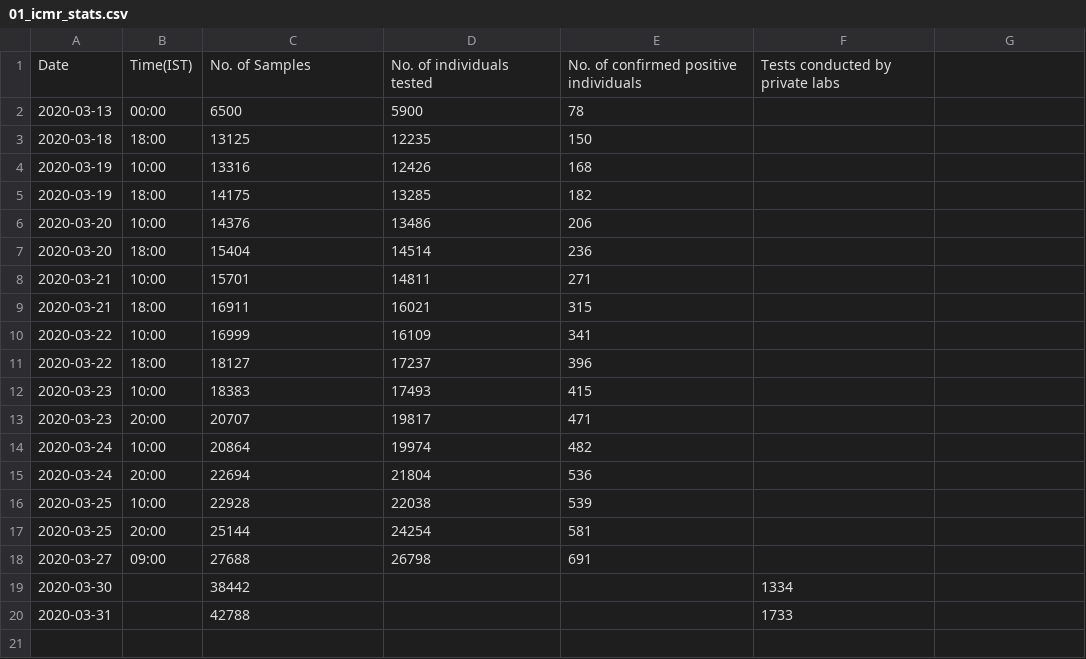
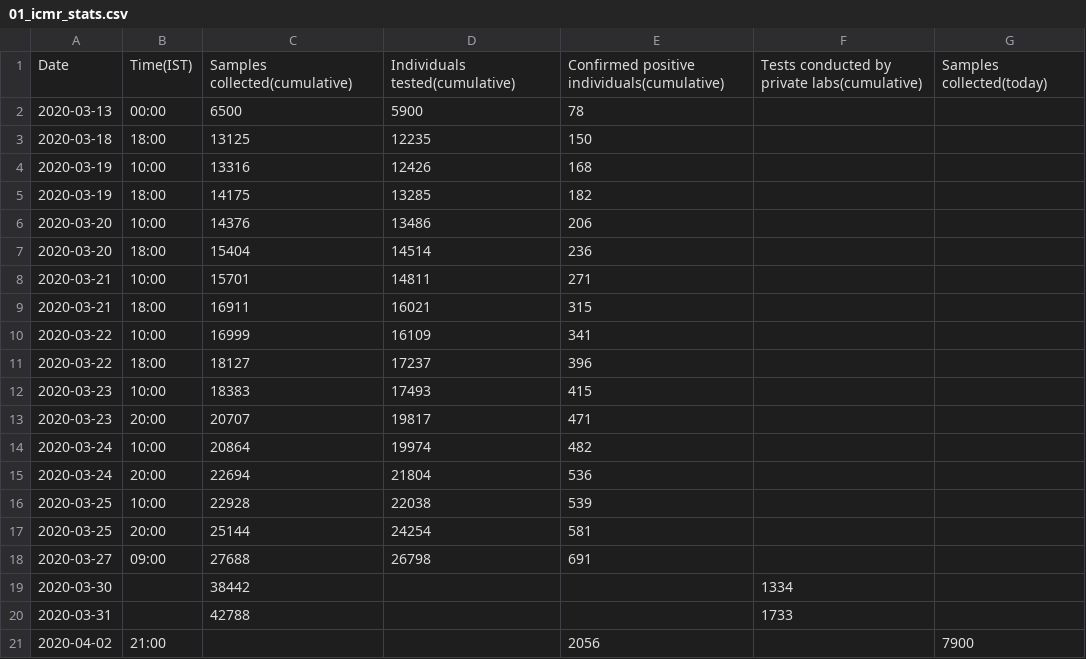
Before and after one commit to svadhyay/covid19-India, a CSV file: mohfw/01_icmr_stats.csv, drawn as a sheet; removed rows and columns are numbered as before the commit, all else as after; the diff names each change by its address in the sheet, - before the commit and + after, or states it on an @@ line.

Commit message:
mohfw update : ICMR stats resumed

```diff
--- a/mohfw/01_icmr_stats.csv
+++ b/mohfw/01_icmr_stats.csv
-row 1: Date | Time(IST) | No. of Samples | No. of individuals tested | No. of confirmed positive individuals | Tests conducted by private labs
+row 1: Date | Time(IST) | Samples collected(cumulative) | Individuals tested(cumulative) | Confirmed positive individuals(cumulative) | Tests conducted by private labs(cumulative) | Samples collected(today)
+row 21: 2020-04-02 | 21:00 |  |  | 2056 |  | 7900
```
Also changed, not shown: mohfw/00_Summary_stats.csv, 2 other files.
